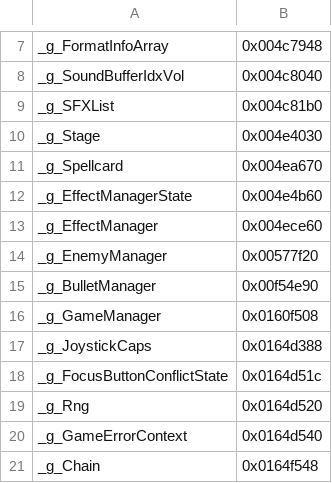
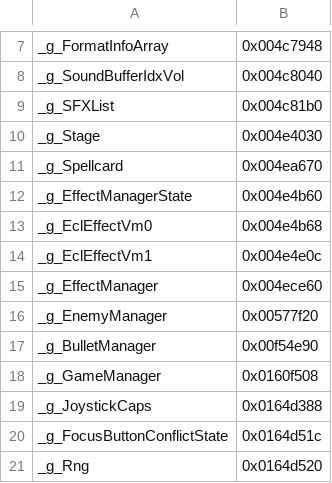
Before and after one commit to Swiizyu/th08, a CSV file: config/globals.csv, drawn as a sheet; only a part is shown, gaps mark what is left out; the shorter side is filled out with more unchanged rows; the diff names each change by its address in the sheet, - before the commit and + after, or states it on an @@ line.

Commit message:
Implement ECL item and effect VM controls

```diff
--- a/config/globals.csv
+++ b/config/globals.csv
+row 13: _g_EclEffectVm0 | 0x004e4b68
+row 14: _g_EclEffectVm1 | 0x004e4e0c
```
Also changed, not shown: 2 other files.
